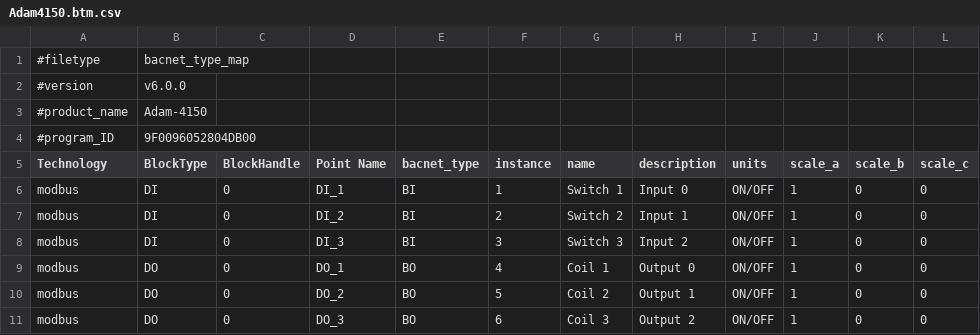
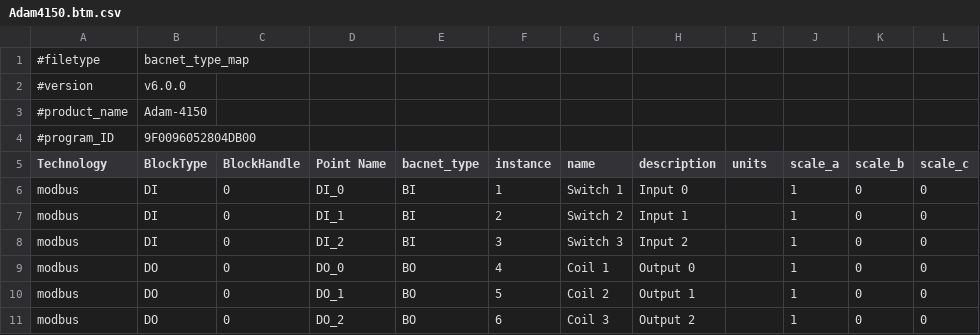
Before and after one commit to izot/smartserver-iot, a CSV file: Starter Kit/Modbus RTU Channel/ADAM-4150/Adam4150.btm.csv, drawn as a sheet; only a part is shown; the diff names each change by its address in the sheet, - before the commit and + after, or states it on an @@ line.

Commit message:
Created BTM files for VAV_sim, Fixed issues with Adam module BTM file

```diff
--- a/Starter Kit/Modbus RTU Channel/ADAM-4150/Adam4150.btm.csv
+++ b/Starter Kit/Modbus RTU Channel/ADAM-4150/Adam4150.btm.csv
-D6 (Point Name): DI_1
+D6 (Point Name): DI_0
-I6:I11 (units): ON/OFF
+I6:I11 (units): (empty)
-D7 (Point Name): DI_2
+D7 (Point Name): DI_1
-D8 (Point Name): DI_3
+D8 (Point Name): DI_2
-D9 (Point Name): DO_1
+D9 (Point Name): DO_0
-D10 (Point Name): DO_2
+D10 (Point Name): DO_1
-D11 (Point Name): DO_3
+D11 (Point Name): DO_2
```
Also changed, not shown: 4 other files.
